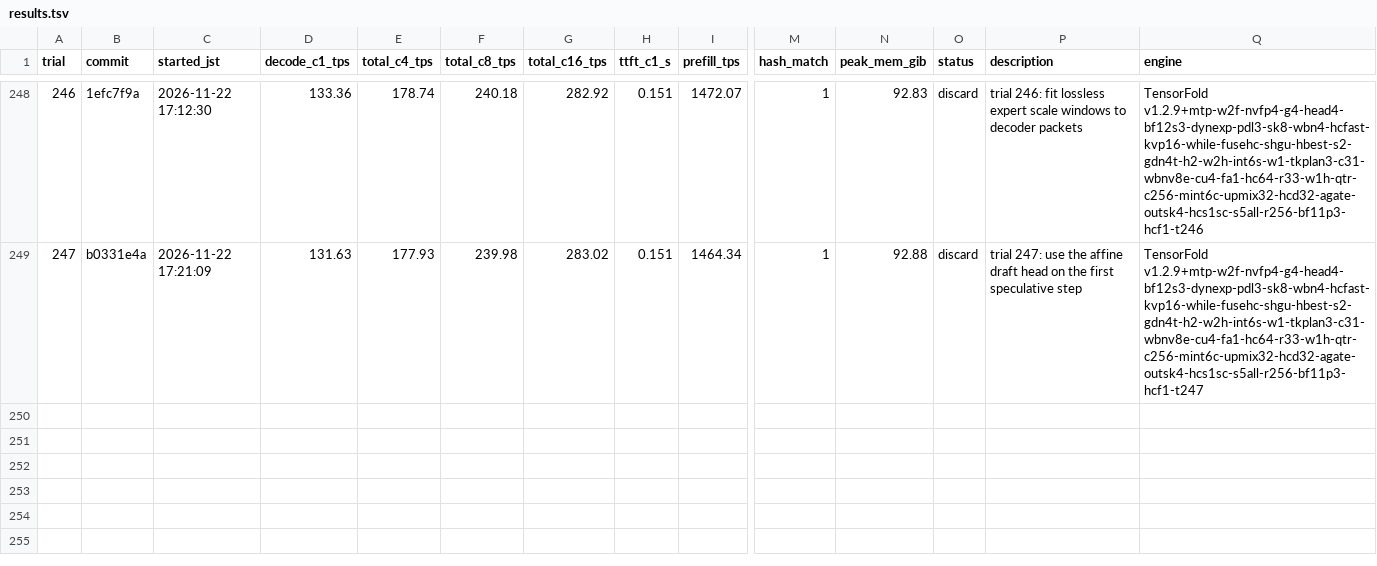
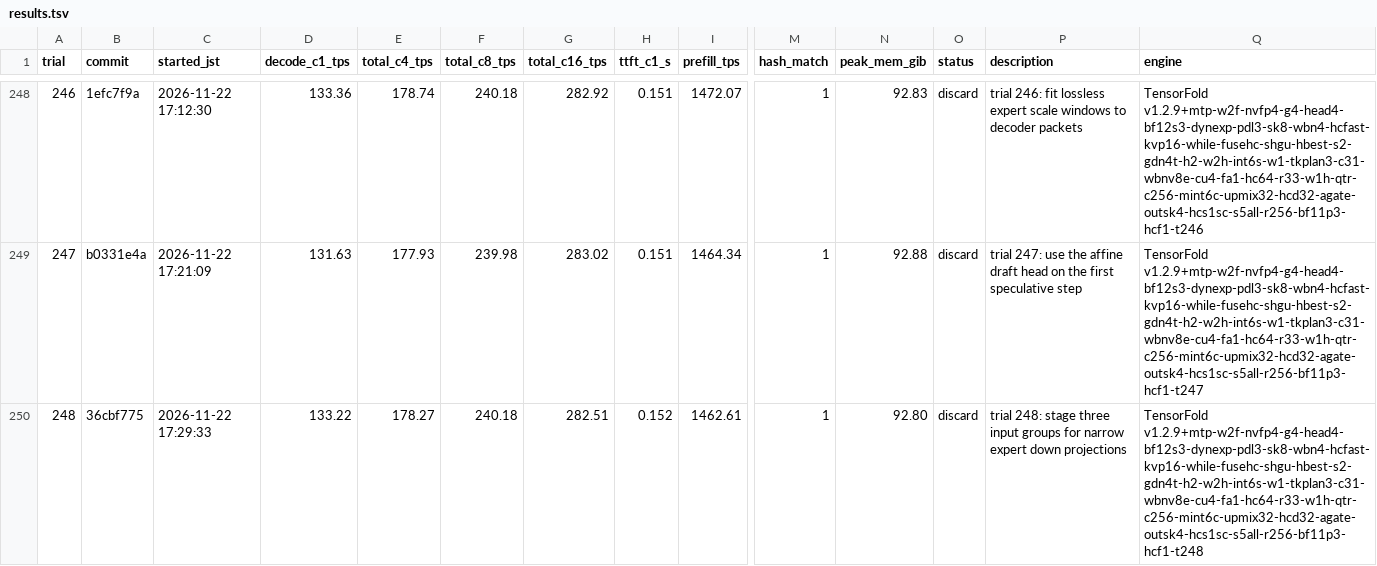
Before and after one commit to 42si/qwen38-flash-next-autoresearch, a TSV file: spark/results.tsv, drawn as a sheet; only a part is shown, gaps mark what is left out; rows hold the shown columns only; the diff names each change by its address in the sheet, - before the commit and + after, or states it on an @@ line.

Commit message:
spark trial 248: discard

```diff
--- a/spark/results.tsv
+++ b/spark/results.tsv
+row 250: 248 | 36cbf775 | 2026-11-22 17:29:33 | 133.22 | 178.27 | 240.18 | 282.51 | 0.152 | 1462.61 | 1 | 92.80 | discard | trial 248: stage three input groups for narrow expert down projections | TensorFold v1.2.9+mtp-w2f-nvfp4-g4-head4-bf12s3-dynexp-pdl3-sk8-wbn4-hcfast-kvp16-while-fusehc-shgu-hbest-s2-gdn4t-h2-w2h-int6s-w1-tkplan3-c31-wbnv8e-cu4-fa1-hc64-r33-w1h-qtr-c256-mint6c-upmix32-hcd32-agate-outsk4-hcs1sc-s5all-r256-bf11p3-hcf1-t248
```
Also changed, not shown: 2 other files.
